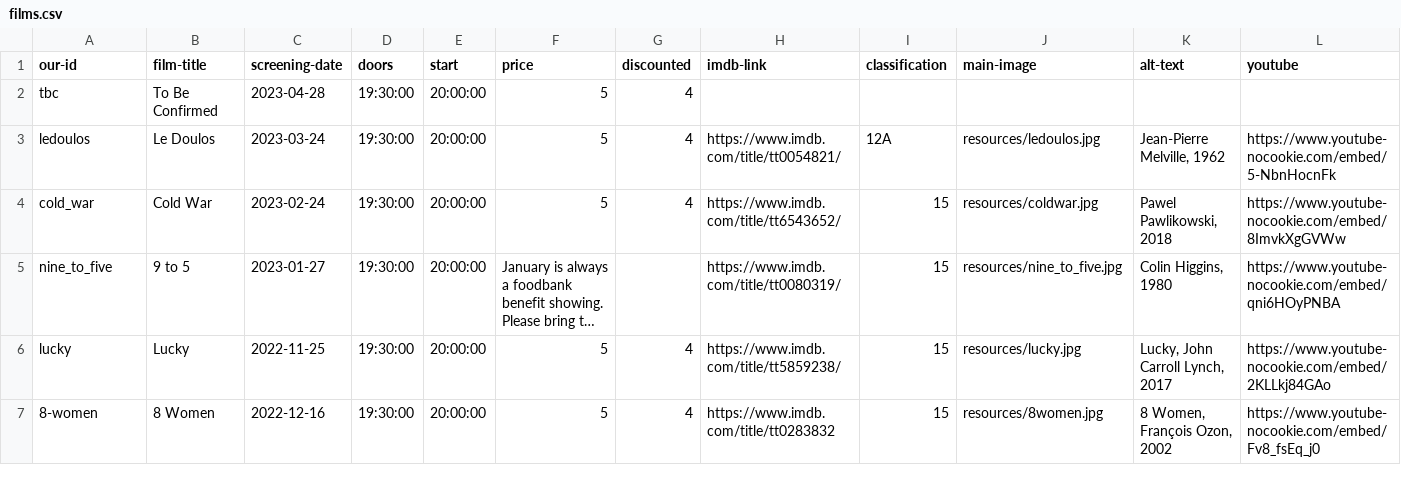
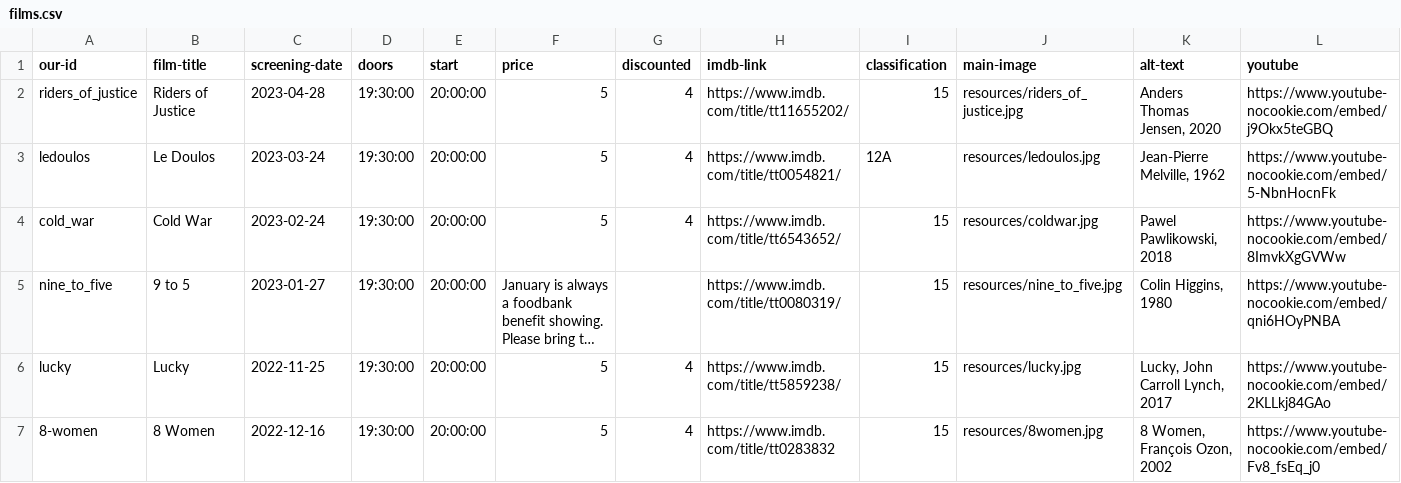
Before and after one commit to caprenter/shipley-film-society, a CSV file: _data/films.csv, drawn as a sheet; only a part is shown; long unchanged cells end in …; removed rows and columns are numbered as before the commit, all else as after; rows hold the shown columns only; the diff names each change by its address in the sheet, - before the commit and + after, or states it on an @@ line.

Commit message:
Adds Riders Of Justice

```diff
--- a/_data/films.csv
+++ b/_data/films.csv
-row 2: tbc | To Be Confirmed | 2023-04-28 | 19:30:00 | 20:00:00 | 5 | 4
+row 2: riders_of_justice | Riders of Justice | 2023-04-28 | 19:30:00 | 20:00:00 | 5 | 4 | https://www.imdb.com/title/tt11655202/ | 15 | resources/riders_of_justice.jpg | Anders Thomas Jensen, 2020 | https://www.youtube-nocookie.com/embed/j9Okx5teGBQ
```
Also changed, not shown: 2 other files.
